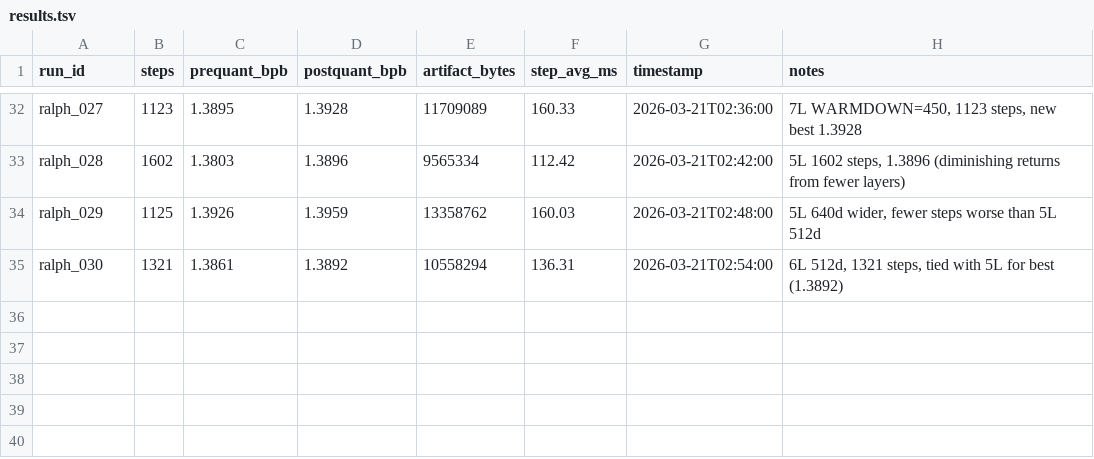
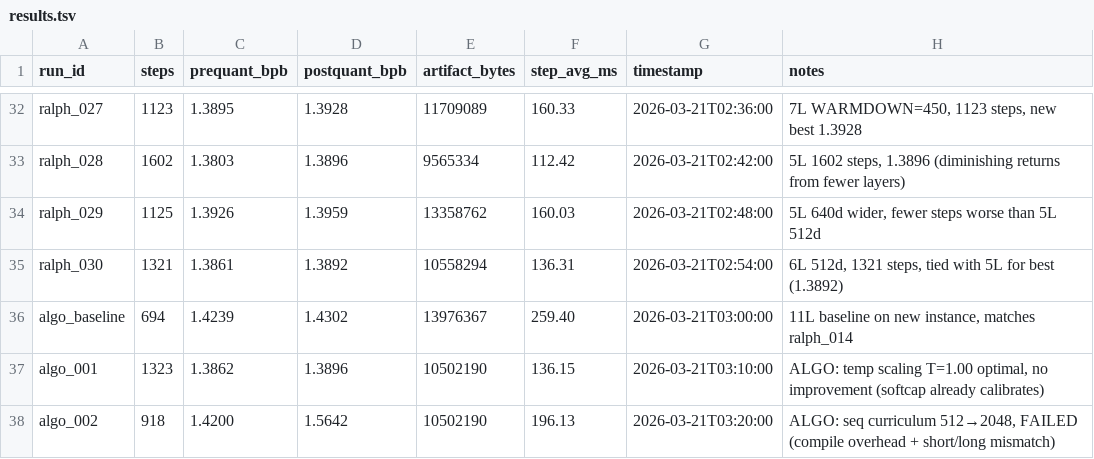
Before and after one commit to lolrazh/parameter-golf, a TSV file: results.tsv, drawn as a sheet; only a part is shown, gaps mark what is left out; the diff names each change by its address in the sheet, - before the commit and + after, or states it on an @@ line.

```diff
--- a/results.tsv
+++ b/results.tsv
+row 36: algo_baseline | 694 | 1.4239 | 1.4302 | 13976367 | 259.40 | 2026-03-21T03:00:00 | 11L baseline on new instance, matches ralph_014
+row 37: algo_001 | 1323 | 1.3862 | 1.3896 | 10502190 | 136.15 | 2026-03-21T03:10:00 | ALGO: temp scaling T=1.00 optimal, no improvement (softcap already calibrates)
+row 38: algo_002 | 918 | 1.4200 | 1.5642 | 10502190 | 196.13 | 2026-03-21T03:20:00 | ALGO: seq curriculum 512→2048, FAILED (compile overhead + short/long mismatch)
```
Also changed, not shown: 1 other file.
